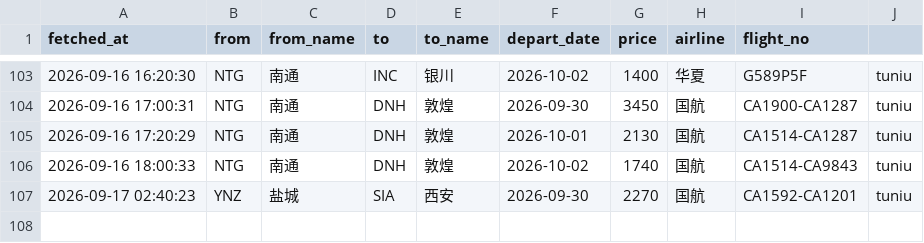
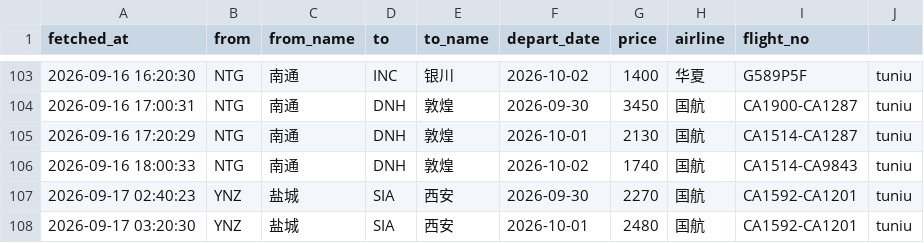
Before and after one commit to snymb233/jipiao-monitor, a CSV file: data/prices.csv, drawn as a sheet; only a part is shown, gaps mark what is left out.

```diff
--- a/data/prices.csv
+++ b/data/prices.csv
@@ -107 +107,2 @@ fetched_at,from,from_name,to,to_name,depart_date,price,airline,flight_no
 2026-09-17 02:40:23,YNZ,盐城,SIA,西安,2026-09-30,2270,国航,CA1592-CA1201,tuniu
+2026-09-17 03:20:30,YNZ,盐城,SIA,西安,2026-10-01,2480,国航,CA1592-CA1201,tuniu
```
Also changed, not shown: 2 other files.
